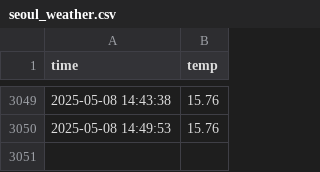
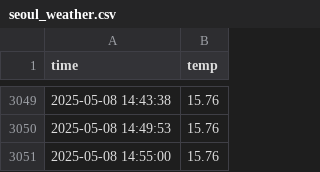
Before and after one commit to KimEulJoong/seoul_weather_5m, a CSV file: seoul_weather.csv, drawn as a sheet; only a part is shown, gaps mark what is left out; the diff names each change by its address in the sheet, - before the commit and + after, or states it on an @@ line.

```diff
--- a/seoul_weather.csv
+++ b/seoul_weather.csv
+row 3051: 2025-05-08 14:55:00 | 15.76
```
